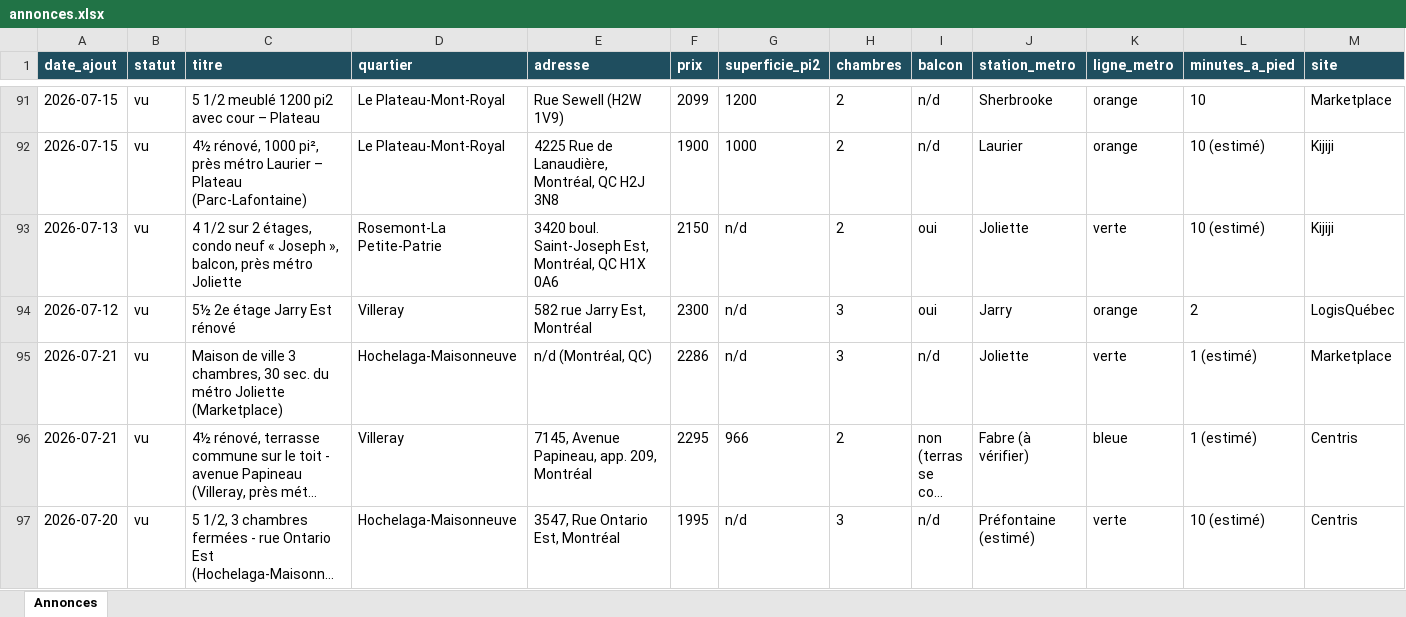
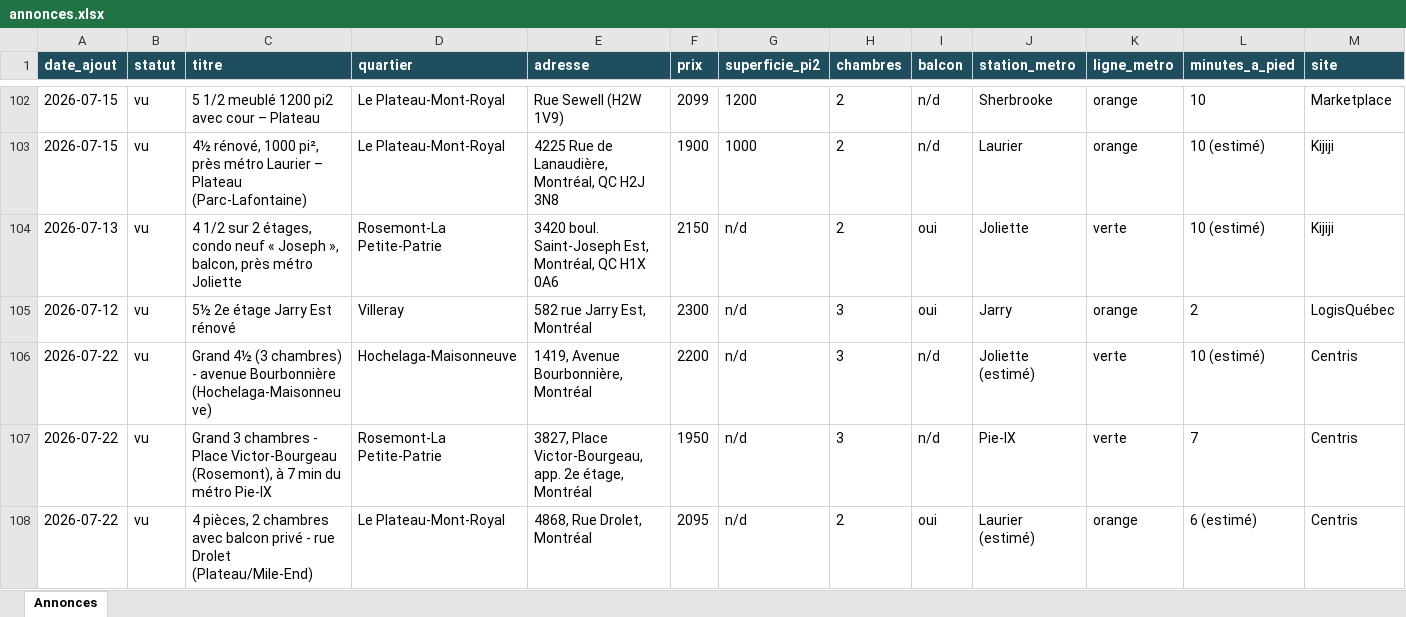
Before and after one commit to fclmnt/home-search, an Excel workbook: annonces.xlsx, sheet Annonces, drawn as a sheet; only a part is shown, gaps mark what is left out; the shorter side is filled out with more unchanged rows; long unchanged cells end in …; values as stored, in another font and other column widths than the file's, no borders; rows hold the shown columns only; the diff covers the shown part only; the diff names each change by its address in the sheet, - before the commit and + after, or states it on an @@ line.

Commit message:
Mise à jour des annonces — 2026-07-23 08:22

```diff
--- a/annonces.xlsx (sheet Annonces)
+++ b/annonces.xlsx (sheet Annonces)
+row 106: 2026-07-22 | vu | Grand 4½ (3 chambres) - avenue Bourbonnière (Hochelaga-Maisonneuve) | Hochelaga-Maisonneuve | 1419, Avenue Bourbonnière, Montréal | 2200 | n/d | 3 | n/d | Joliette (estimé) | verte | 10 (estimé) | Centris
+row 107: 2026-07-22 | vu | Grand 3 chambres - Place Victor-Bourgeau (Rosemont), à 7 min du métro Pie-IX | Rosemont-La Petite-Patrie | 3827, Place Victor-Bourgeau, app. 2e étage, Montréal | 1950 | n/d | 3 | n/d | Pie-IX | verte | 7 | Centris
+row 108: 2026-07-22 | vu | 4 pièces, 2 chambres avec balcon privé - rue Drolet (Plateau/Mile-End) | Le Plateau-Mont-Royal | 4868, Rue Drolet, Montréal | 2095 | n/d | 2 | oui | Laurier (estimé) | orange | 6 (estimé) | Centris
```
Also changed, not shown: 19 added rows, 3 removed rows and 52 edited cells elsewhere in this sheet, 4 other files.
